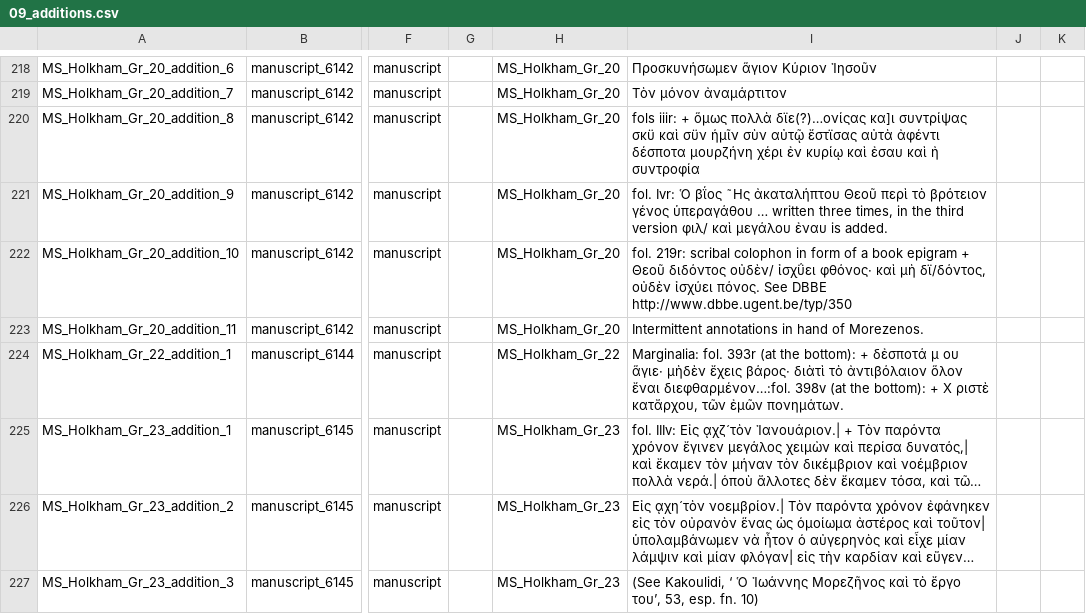
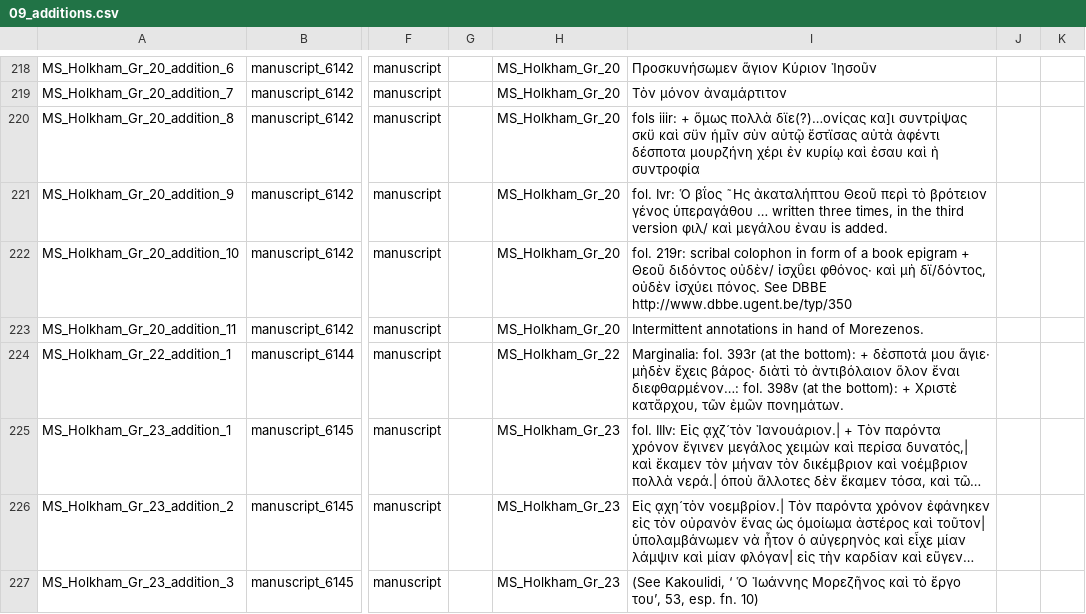
Before and after one commit to dowsmiller-test-env/enabling-digital-research, a CSV file: tabular_data/output/collection/csv/09_additions.csv, drawn as a sheet; only a part is shown, gaps mark what is left out; long unchanged cells end in …; the diff covers the shown part only; the diff names each change by its address in the sheet, - before the commit and + after, or states it on an @@ line.

```diff
--- a/tabular_data/output/collection/csv/09_additions.csv
+++ b/tabular_data/output/collection/csv/09_additions.csv
-I224: …+ δἐσποτά μ ου ἅγιε· μὴδὲν ἔχεις βάρος· διὰτὶ τὸ ἀντιβόλαιον ὅλον ἔναι διεφθαρμένον…:fol. 398v (at the bottom): + Χ ριστὲ κατἄρχου, τῶν…
+I224: …+ δἐσποτά μου ἅγιε· μὴδὲν ἔχεις βάρος· διὰτὶ τὸ ἀντιβόλαιον ὅλον ἔναι διεφθαρμένον…: fol. 398v (at the bottom): + Χριστὲ κατἄρχου, τῶν…
```
Also changed, not shown: 13 edited cells elsewhere in this file, tabular_data/output/authority/csv/orgs.csv, tabular_data/output/collection/csv/06_music.csv, 23 other files.
